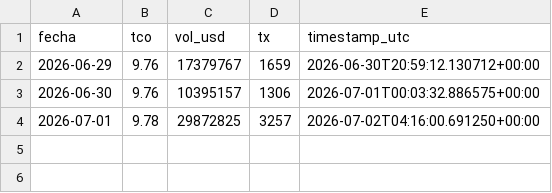
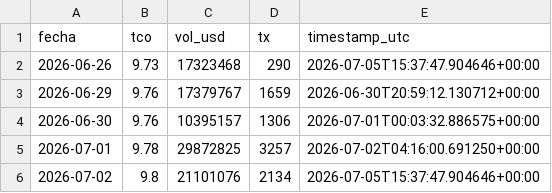
Before and after one commit to Centro-de-Estudios-POPULI/Dolar_Bolivia, a CSV file: data/tco.csv, drawn as a sheet; the diff names each change by its address in the sheet, - before the commit and + after, or states it on an @@ line.

```diff
--- a/data/tco.csv
+++ b/data/tco.csv
+row 2: 2026-06-26 | 9.73 | 17323468 | 290 | 2026-07-05T15:37:47.904646+00:00
+row 6: 2026-07-02 | 9.8 | 21101076 | 2134 | 2026-07-05T15:37:47.904646+00:00
```
Also changed, not shown: data/tco_bancos.csv, data/tco_raw/2026-06-30.csv, 7 other files.
